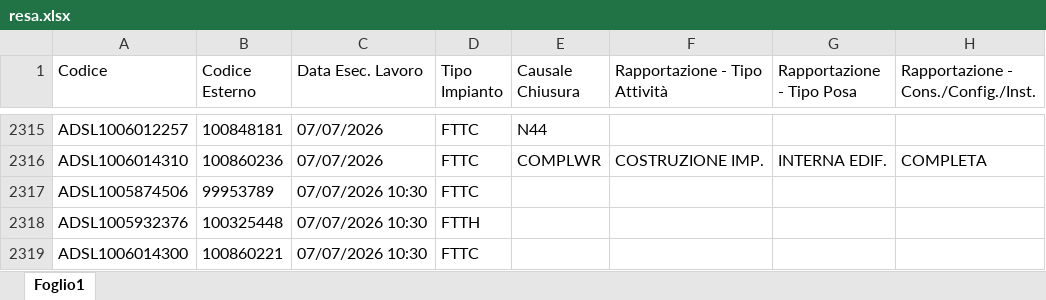
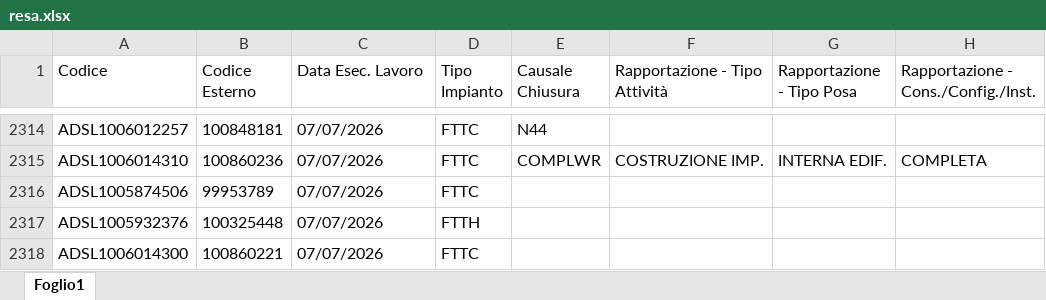
Before and after one commit to lbianco11197/Avanzamento-Delivery, an Excel workbook: resa.xlsx, sheet Foglio1, drawn as a sheet; only a part is shown, gaps mark what is left out; values as stored, in another font and other column widths than the file's, no borders; addresses are those after the commit; the diff covers the shown part only; the diff names each change by its address in the sheet, - before the commit and + after, or states it on an @@ line.

Commit message:
Aggiornato resa.xlsx da lbianco via Streamlit

```diff
--- a/resa.xlsx (sheet Foglio1)
+++ b/resa.xlsx (sheet Foglio1)
-C2316:C2318 (Data Esec. Lavoro): 07/07/2026 10:30
+C2316:C2318 (Data Esec. Lavoro): 07/07/2026
```
Also changed, not shown: 4 added rows, 3 removed rows and 11 edited cells elsewhere in this sheet.
